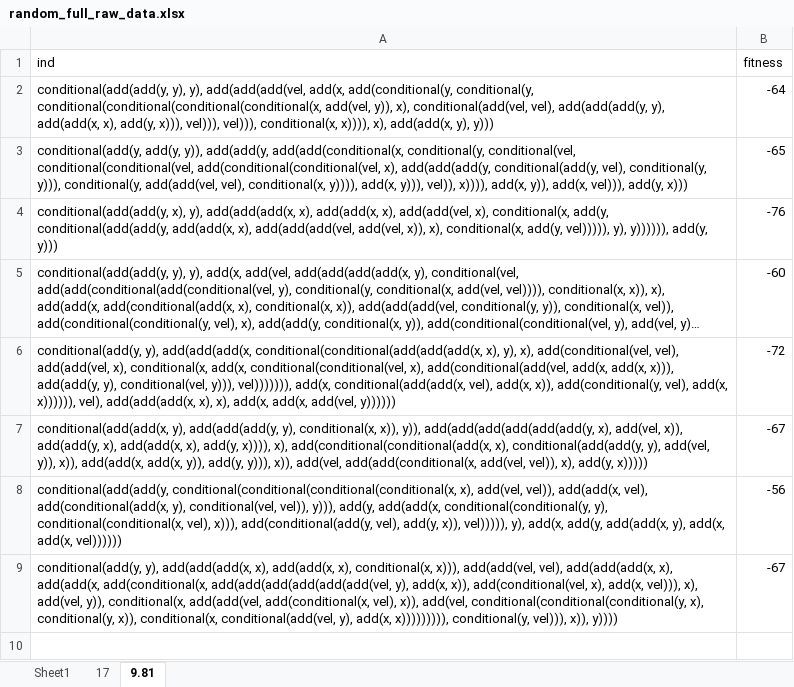
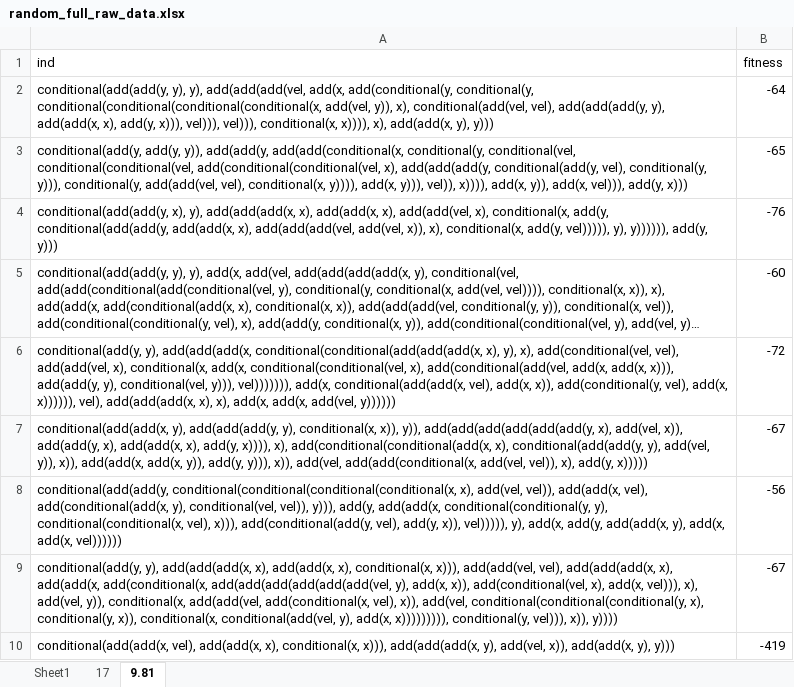
Before and after one commit to Ctrl-Sky/partly_observable_pendulum, an Excel workbook: pendulum/random_full_grav/random_full_raw_data.xlsx, sheet 9.81, drawn as a sheet; long unchanged cells end in …; values as stored, in another font and other column widths than the file's, no borders; the diff names each change by its address in the sheet, - before the commit and + after, or states it on an @@ line.

```diff
--- a/pendulum/random_full_grav/random_full_raw_data.xlsx (sheet 9.81)
+++ b/pendulum/random_full_grav/random_full_raw_data.xlsx (sheet 9.81)
+row 10: conditional(add(add(x, vel), add(add(x, x), conditional(x, x))), add(add(add(x, y), add(vel, x)), add(add(x, y), y))) | -419
```
Also changed, not shown: pendulum/random_mem_grav/random_mem_grav.xlsx, 6 other files.
